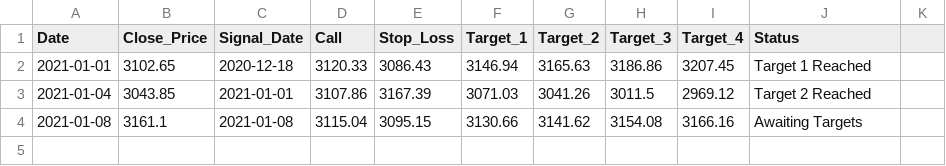
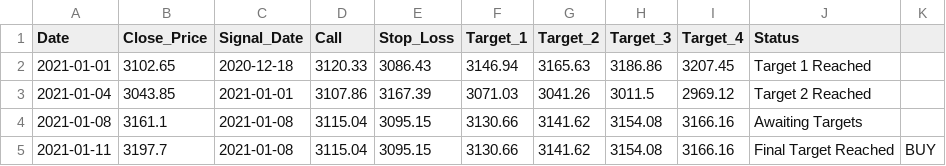
Before and after one commit to Harsh-Sanklecha/stockanalysis, a CSV file: media/HEROMOTOCO_report.csv, drawn as a sheet.

```diff
--- a/media/HEROMOTOCO_report.csv
+++ b/media/HEROMOTOCO_report.csv
@@ -4 +4,2 @@ Date,Close_Price,Signal_Date,Call,Stop_Loss,Target_1,Target_2,Target_3,Target_4,
 2021-01-08,3161.1,2021-01-08,3115.04,3095.15,3130.66,3141.62,3154.08,3166.16,Awaiting Targets
+2021-01-11,3197.7,2021-01-08,3115.04,3095.15,3130.66,3141.62,3154.08,3166.16,Final Target Reached,BUY
```
Also changed, not shown: media/HDFCBANK_report.csv, media/MARUTI_report.csv, 19 other files.
